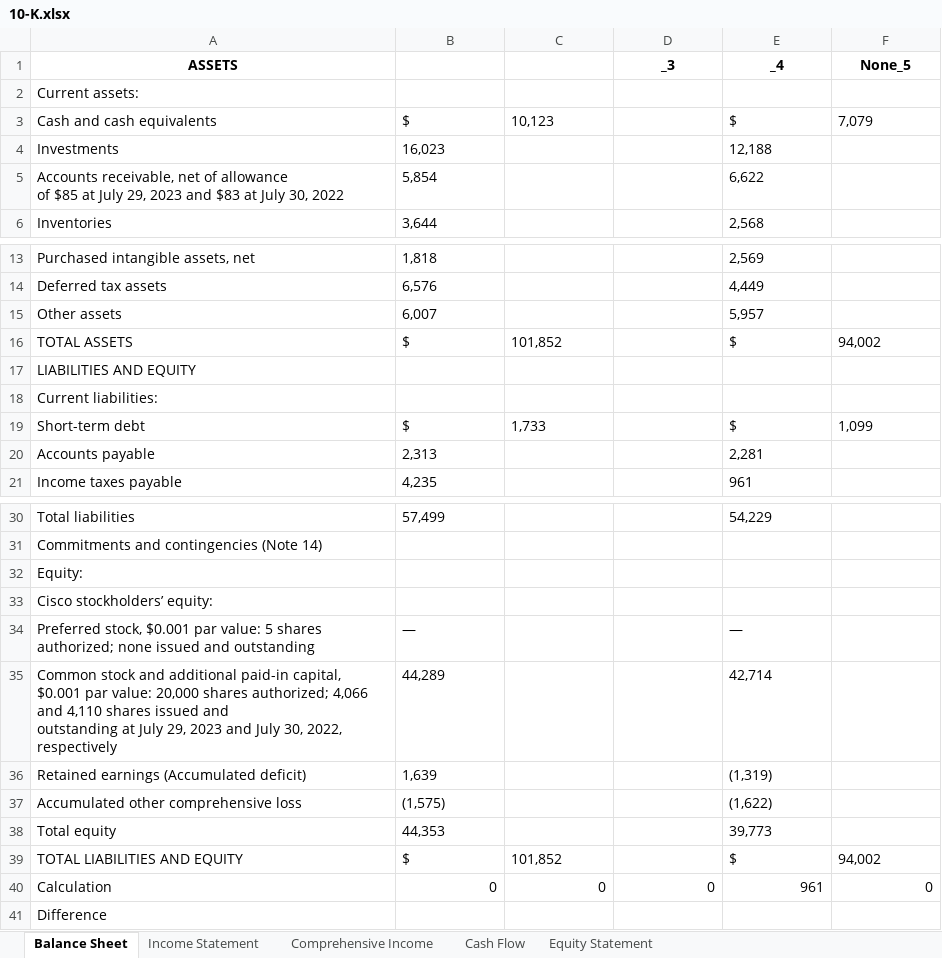
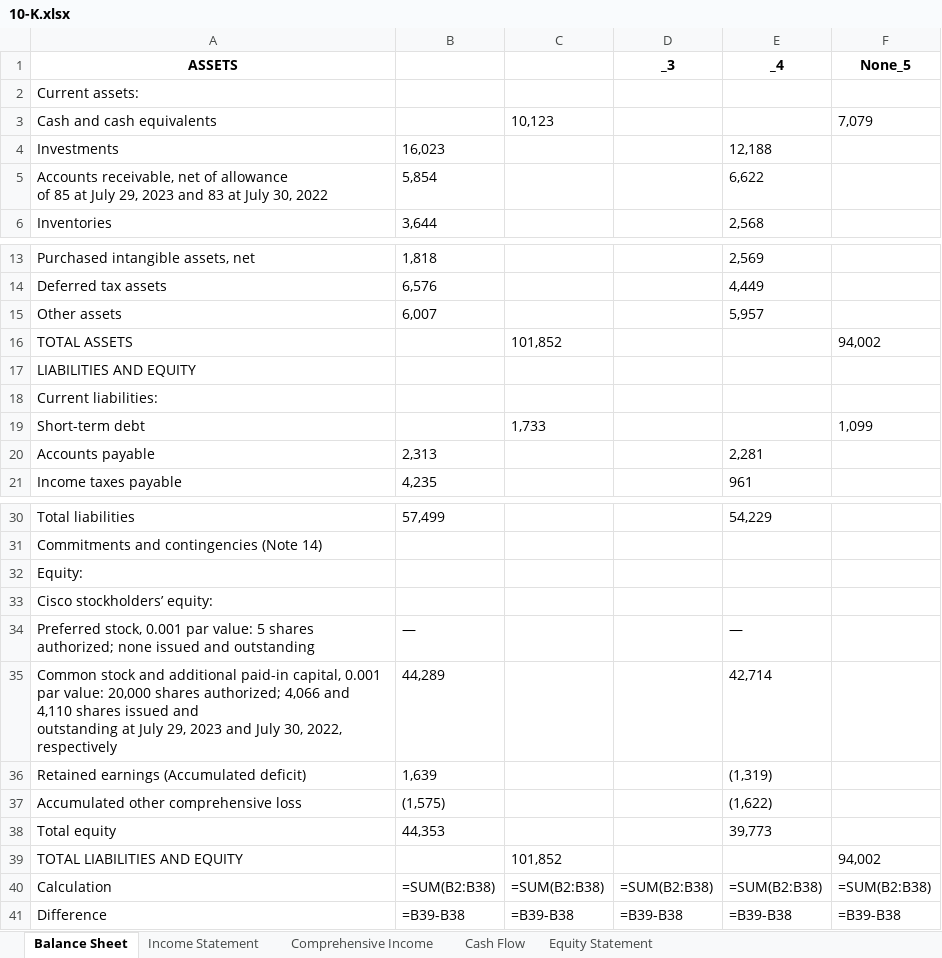
Before and after one commit to Manu270/Financial-Statement-Report, an Excel workbook: outputs/10-K.xlsx, sheet Balance Sheet, drawn as a sheet; only a part is shown, gaps mark what is left out; values as stored, in another font and other column widths than the file's, no borders; formulas without a stored value are shown as written; removed rows and columns are numbered as before the commit, all else as after; ↵ is a line break in a cell; the diff names each change by its address in the sheet, - before the commit and + after, or states it on an @@ line.

```diff
--- a/outputs/10-K.xlsx (sheet Balance Sheet)
+++ b/outputs/10-K.xlsx (sheet Balance Sheet)
-B3: $
+B3: (empty)
-E3 (_4): $
+E3 (_4): (empty)
-A5 (ASSETS): …allowance ↵ of $85 at July 29, 2023 and $83 at July…
+A5 (ASSETS): …allowance ↵ of 85 at July 29, 2023 and 83 at July…
-B16: $
+B16: (empty)
-E16 (_4): $
+E16 (_4): (empty)
-B19: $
+B19: (empty)
-E19 (_4): $
+E19 (_4): (empty)
-A34 (ASSETS): Preferred stock, $0.001 par value:…
+A34 (ASSETS): Preferred stock, 0.001 par value:…
-A35 (ASSETS): …paid-in capital, $0.001 par value:…
+A35 (ASSETS): …paid-in capital, 0.001 par value:…
-B39: $
+B39: (empty)
-E39 (_4): $
+E39 (_4): (empty)
-row 40: Calculation | 0 | 0 | 0 | 961 | 0
-row 41: Difference
+row 40: Calculation | =SUM(B2:B38) | =SUM(B2:B38) | =SUM(B2:B38) | =SUM(B2:B38) | =SUM(B2:B38)
+row 41: Difference | =B39-B38 | =B39-B38 | =B39-B38 | =B39-B38 | =B39-B38
```
Also changed, not shown: sheet Equity Statement, sheet Income Statement, sheet Cash Flow, sheet Comprehensive Income, 5 other files.
